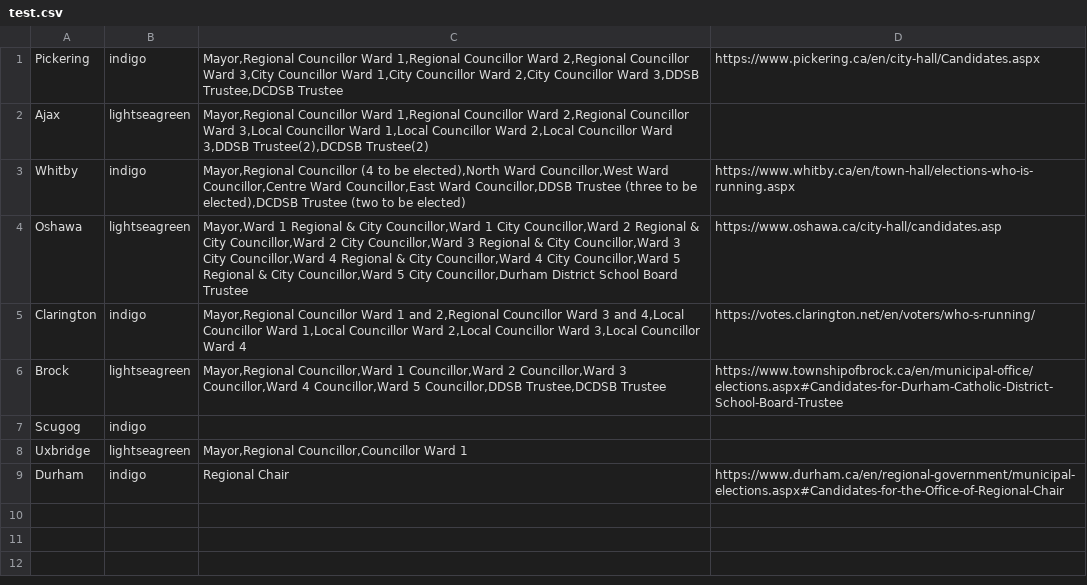
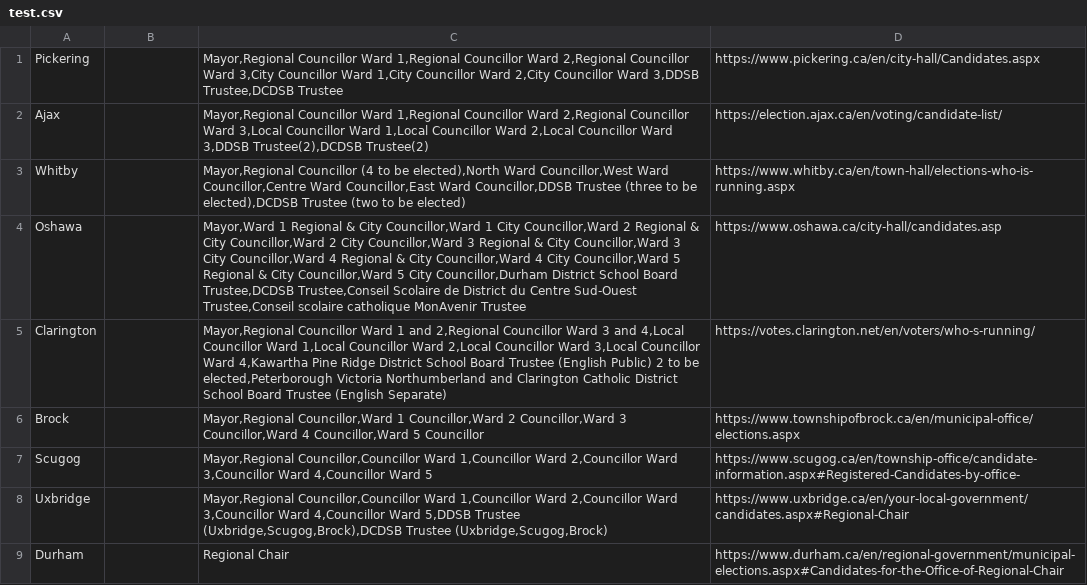
Before and after one commit to liamn74/durhamcandidates, a CSV file: test.csv, drawn as a sheet.

```diff
--- a/test.csv
+++ b/test.csv
@@ -1,9 +1,9 @@
-Pickering,indigo,"Mayor,Regional Councillor Ward 1,Regional Councillor Ward 2,Regional Councillor Ward 3,City Councillor Ward 1,City Councillor Ward 2,City Councillor Ward 3,DDSB Trustee,DCDSB Trustee",https://www.pickering.ca/en/city-hall/Candidates.aspx
-Ajax,lightseagreen,"Mayor,Regional Councillor Ward 1,Regional Councillor Ward 2,Regional Councillor Ward 3,Local Councillor Ward 1,Local Councillor Ward 2,Local Councillor Ward 3,DDSB Trustee(2),DCDSB Trustee(2)"
-Whitby,indigo,"Mayor,Regional Councillor (4 to be elected),North Ward Councillor,West Ward Councillor,Centre Ward Councillor,East Ward Councillor,DDSB Trustee (three to be elected),DCDSB Trustee (two to be elected)",https://www.whitby.ca/en/town-hall/elections-who-is-running.aspx
-Oshawa,lightseagreen,"Mayor,Ward 1 Regional & City Councillor,Ward 1 City Councillor,Ward 2 Regional & City Councillor,Ward 2 City Councillor,Ward 3 Regional & City Councillor,Ward 3 City Councillor,Ward 4 Regional & City Councillor,Ward 4 City Councillor,Ward 5 Regional & City Councillor,Ward 5 City Councillor,Durham District School Board Trustee",https://www.oshawa.ca/city-hall/candidates.asp
-Clarington,indigo,"Mayor,Regional Councillor Ward 1 and 2,Regional Councillor Ward 3 and 4,Local Councillor Ward 1,Local Councillor Ward 2,Local Councillor Ward 3,Local Councillor Ward 4",https://votes.clarington.net/en/voters/who-s-running/
-Brock,lightseagreen,"Mayor,Regional Councillor,Ward 1 Councillor,Ward 2 Councillor,Ward 3 Councillor,Ward 4 Councillor,Ward 5 Councillor,DDSB Trustee,DCDSB Trustee",https://www.townshipofbrock.ca/en/municipal-office/elections.aspx#Candidates-for-Durham-Catholic-District-School-Board-Trustee
-Scugog,indigo
-Uxbridge,lightseagreen,"Mayor,Regional Councillor,Councillor Ward 1"
-Durham,indigo,"Regional Chair",https://www.durham.ca/en/regional-government/municipal-elections.aspx#Candidates-for-the-Office-of-Regional-Chair
+Pickering,,"Mayor,Regional Councillor Ward 1,Regional Councillor Ward 2,Regional Councillor Ward 3,City Councillor Ward 1,City Councillor Ward 2,City Councillor Ward 3,DDSB Trustee,DCDSB Trustee",https://www.pickering.ca/en/city-hall/Candidates.aspx
+Ajax,,"Mayor,Regional Councillor Ward 1,Regional Councillor Ward 2,Regional Councillor Ward 3,Local Councillor Ward 1,Local Councillor Ward 2,Local Councillor Ward 3,DDSB Trustee(2),DCDSB Trustee(2)",https://election.ajax.ca/en/voting/candidate-list/
+Whitby,,"Mayor,Regional Councillor (4 to be elected),North Ward Councillor,West Ward Councillor,Centre Ward Councillor,East Ward Councillor,DDSB Trustee (three to be elected),DCDSB Trustee (two to be elected)",https://www.whitby.ca/en/town-hall/elections-who-is-running.aspx
+Oshawa,,"Mayor,Ward 1 Regional & City Councillor,Ward 1 City Councillor,Ward 2 Regional & City Councillor,Ward 2 City Councillor,Ward 3 Regional & City Councillor,Ward 3 City Councillor,Ward 4 Regional & City Councillor,Ward 4 City Councillor,Ward 5 Regional & City Councillor,Ward 5 City Councillor,Durham District School Board Trustee,DCDSB Trustee,Conseil Scolaire de District du Centre Sud-Ouest Trustee,Conseil scolaire catholique MonAvenir Trustee",https://www.oshawa.ca/city-hall/candidates.asp
+Clarington,,"Mayor,Regional Councillor Ward 1 and 2,Regional Councillor Ward 3 and 4,Local Councillor Ward 1,Local Councillor Ward 2,Local Councillor Ward 3,Local Councillor Ward 4,Kawartha Pine Ridge District School Board Trustee (English Public) 2 to be elected,Peterborough Victoria Northumberland and Clarington Catholic District School Board Trustee (English Separate)",https://votes.clarington.net/en/voters/who-s-running/
+Brock,,"Mayor,Regional Councillor,Ward 1 Councillor,Ward 2 Councillor,Ward 3 Councillor,Ward 4 Councillor,Ward 5 Councillor",https://www.townshipofbrock.ca/en/municipal-office/elections.aspx
+Scugog,,"Mayor,Regional Councillor,Councillor Ward 1,Councillor Ward 2,Councillor Ward 3,Councillor Ward 4,Councillor Ward 5",https://www.scugog.ca/en/township-office/candidate-information.aspx#Registered-Candidates-by-office-
+Uxbridge,,"Mayor,Regional Councillor,Councillor Ward 1,Councillor Ward 2,Councillor Ward 3,Councillor Ward 4,Councillor Ward 5,DDSB Trustee (Uxbridge,Scugog,Brock),DCDSB Trustee (Uxbridge,Scugog,Brock)",https://www.uxbridge.ca/en/your-local-government/candidates.aspx#Regional-Chair
+Durham,,Regional Chair,https://www.durham.ca/en/regional-government/municipal-elections.aspx#Candidates-for-the-Office-of-Regional-Chair
```
Also changed, not shown: candidates.csv.
